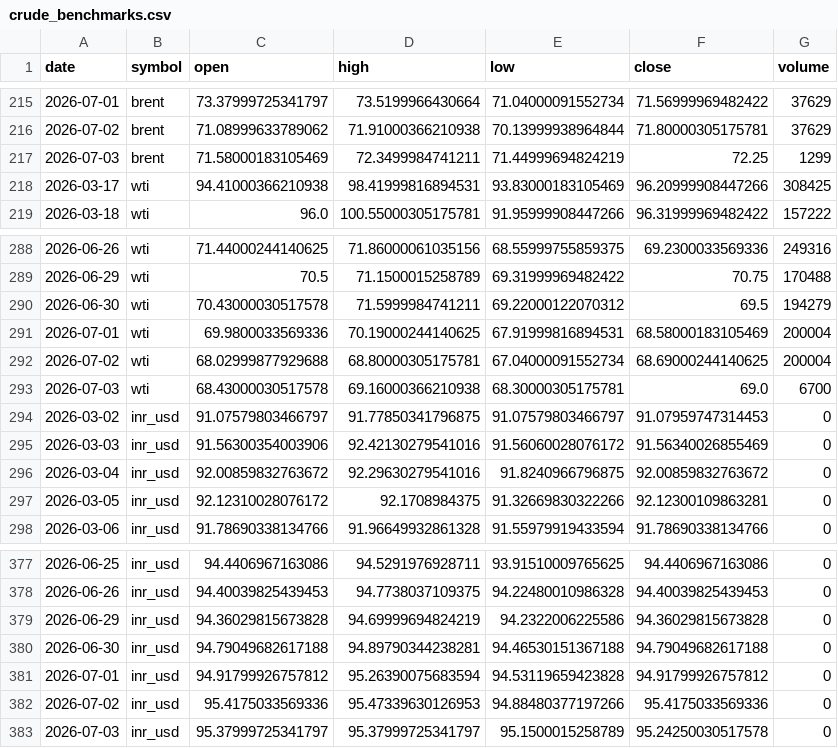
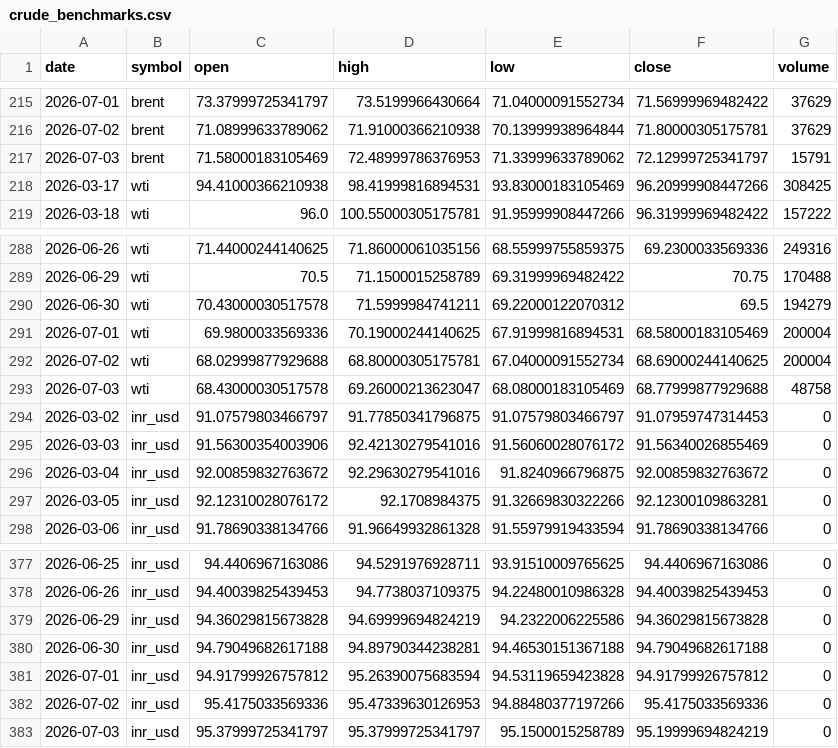
Before and after one commit to ImmadiVenkatesh/india-energy-dashboard, a CSV file: data/crude_benchmarks.csv, drawn as a sheet; only a part is shown, gaps mark what is left out.

```diff
--- a/data/crude_benchmarks.csv
+++ b/data/crude_benchmarks.csv
@@ -216,3 +216,3 @@ date,symbol,open,high,low,close,volume
 2026-07-02,brent,71.08999633789062,71.91000366210938,70.13999938964844,71.80000305175781,37629
-2026-07-03,brent,71.58000183105469,72.3499984741211,71.44999694824219,72.25,1299
+2026-07-03,brent,71.58000183105469,72.48999786376953,71.33999633789062,72.12999725341797,15791
 2026-03-17,wti,94.41000366210938,98.41999816894531,93.83000183105469,96.20999908447266,308425
@@ -292,3 +292,3 @@ date,symbol,open,high,low,close,volume
 2026-07-02,wti,68.02999877929688,68.80000305175781,67.04000091552734,68.69000244140625,200004
-2026-07-03,wti,68.43000030517578,69.16000366210938,68.30000305175781,69.0,6700
+2026-07-03,wti,68.43000030517578,69.26000213623047,68.08000183105469,68.77999877929688,48758
 2026-03-02,inr_usd,91.07579803466797,91.77850341796875,91.07579803466797,91.07959747314453,0
@@ -382,2 +382,2 @@ date,symbol,open,high,low,close,volume
 2026-07-02,inr_usd,95.4175033569336,95.47339630126953,94.88480377197266,95.4175033569336,0
-2026-07-03,inr_usd,95.37999725341797,95.37999725341797,95.1500015258789,95.24250030517578,0
+2026-07-03,inr_usd,95.37999725341797,95.37999725341797,95.1500015258789,95.19999694824219,0
```
Also changed, not shown: data/markets.csv, data/spr_history.csv, 7 other files.
